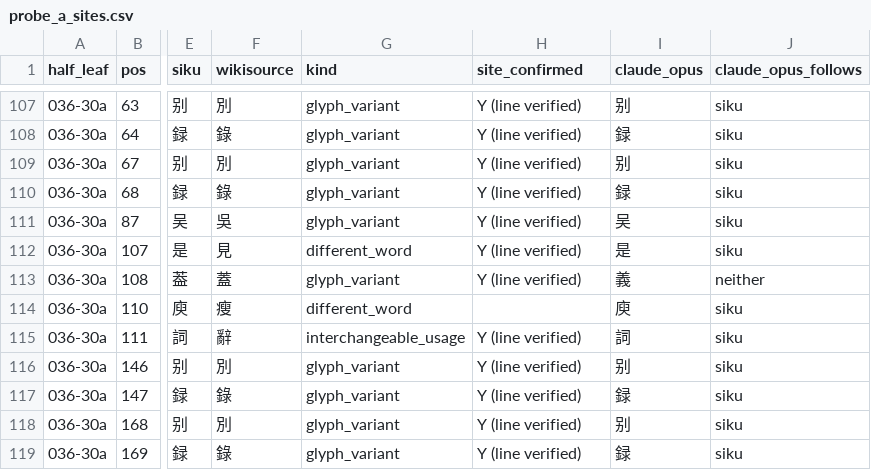
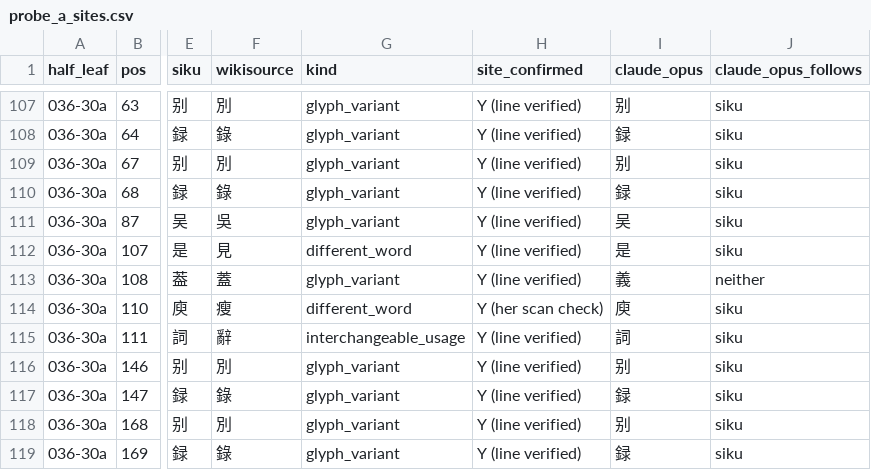
Before and after one commit to dekunsun/BioEvidenceBench, a CSV file: results/bencao_pilot/probe_a_sites.csv, drawn as a sheet; only a part is shown, gaps mark what is left out; the diff names each change by its address in the sheet, - before the commit and + after, or states it on an @@ line.

```diff
--- a/results/bencao_pilot/probe_a_sites.csv
+++ b/results/bencao_pilot/probe_a_sites.csv
-H114 (site_confirmed): (empty)
+H114 (site_confirmed): Y (her scan check)
```
Also changed, not shown: data/bencao/scan_status.csv, 3 other files.
